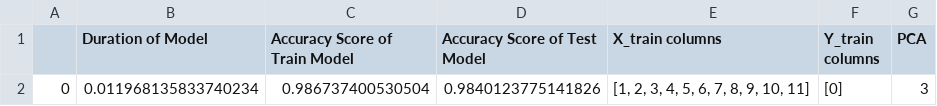
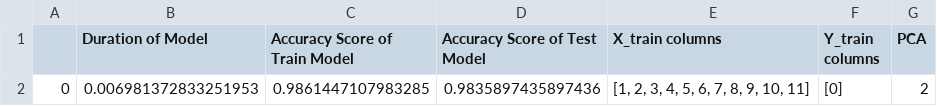
Before and after one commit to e0533412/MachineLearningModels, a CSV file: LOGREG/LogReg - PCA-2.2.csv (was LogReg - PCA-2.csv), drawn as a sheet.

```diff
--- a/LogReg - PCA-2.csv
+++ b/LOGREG/LogReg - PCA-2.2.csv
@@ -1,2 +1,2 @@
 ,Duration of Model,Accuracy Score of Train Model,Accuracy Score of Test  Model,X_train columns,Y_train columns,PCA
-0,0.011968135833740234,0.986737400530504,0.9840123775141826,"[1, 2, 3, 4, 5, 6, 7, 8, 9, 10, 11]",[0],3
+0,0.006981372833251953,0.9861447107983285,0.9835897435897436,"[1, 2, 3, 4, 5, 6, 7, 8, 9, 10, 11]",[0],2
```
Also changed, not shown: LOGREG/LogReg - PCA-2.csv, LOGREG/LogReg - PCA-3.1.csv, 17 other files.
